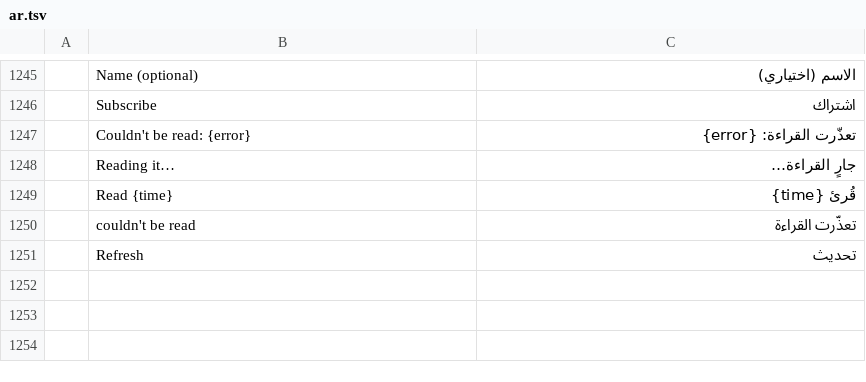
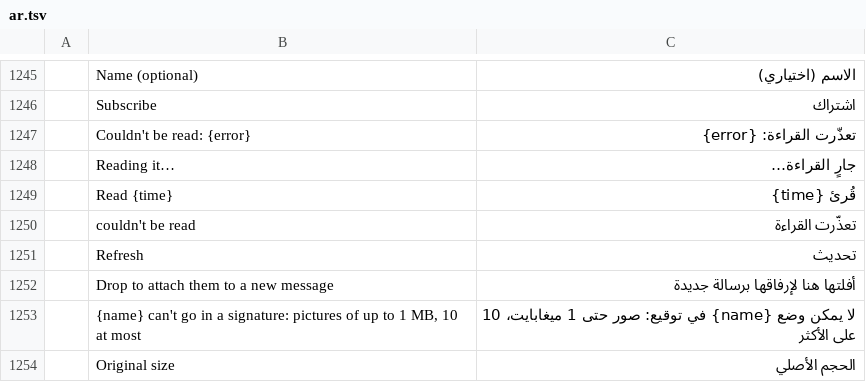
Before and after one commit to ZIDAN44/mailcraft, a TSV file: crates/ui-egui/src/i18n/ar.tsv, drawn as a sheet; only a part is shown, gaps mark what is left out; the diff names each change by its address in the sheet, - before the commit and + after, or states it on an @@ line.

```diff
--- a/crates/ui-egui/src/i18n/ar.tsv
+++ b/crates/ui-egui/src/i18n/ar.tsv
+row 1252:  | Drop to attach them to a new message | أفلتها هنا لإرفاقها برسالة جديدة
+row 1253:  | {name} can't go in a signature: pictures of up to 1 MB, 10 at most | لا يمكن وضع {name} في توقيع: صور حتى 1 ميغابايت، 10 على الأكثر
+row 1254:  | Original size | الحجم الأصلي
```
Also changed, not shown: crates/ui-egui/src/i18n/fr.tsv, crates/ui-egui/src/i18n/he.tsv, 30 other files.
